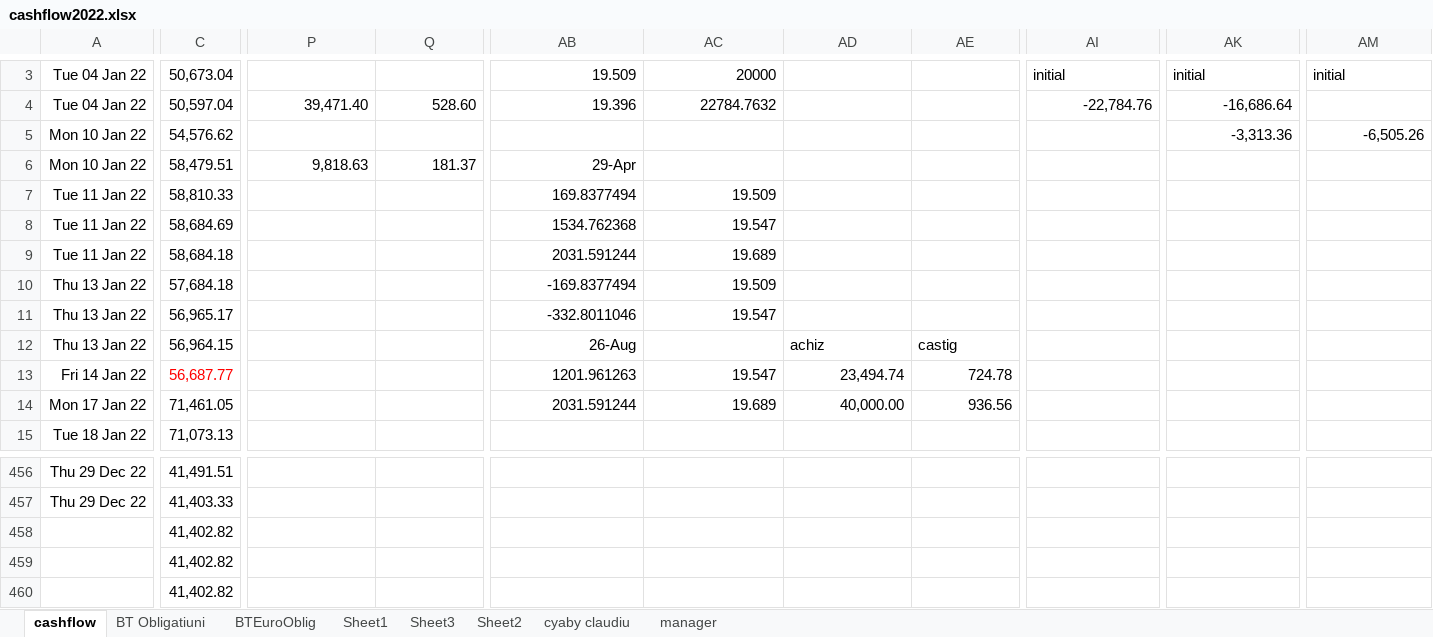
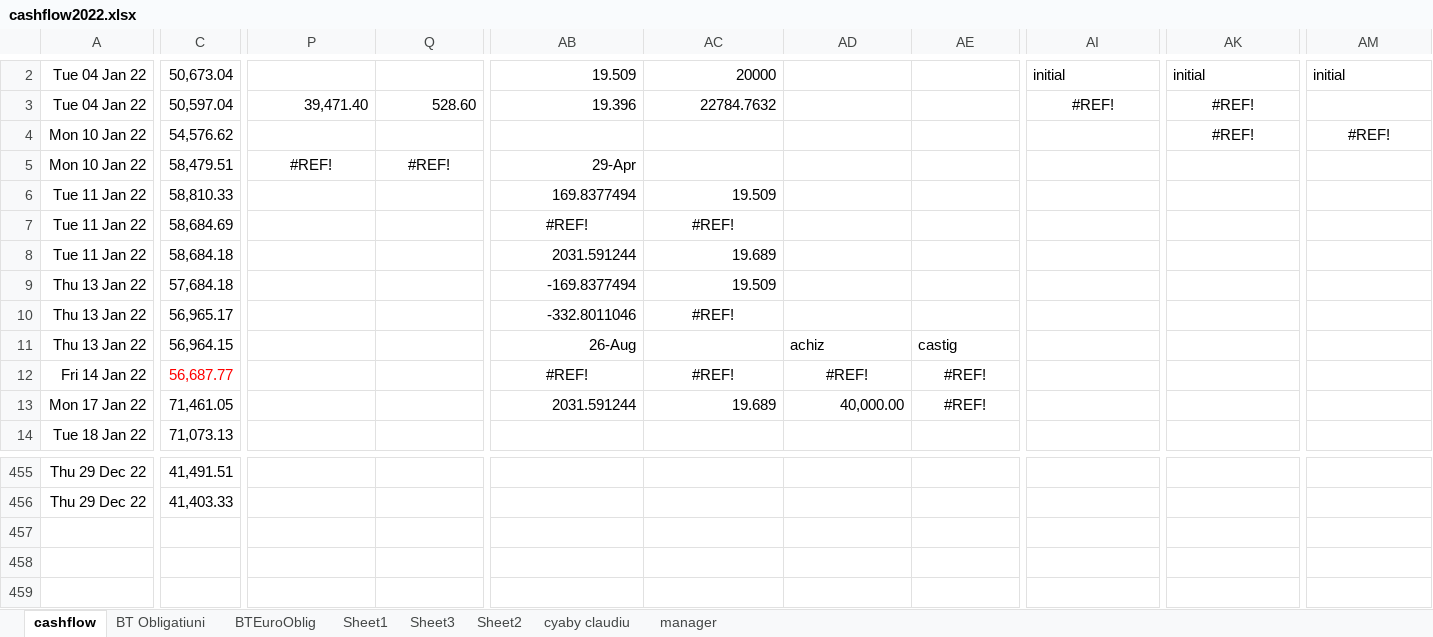
Before and after one commit to dragos-cosmin/ExcelToDB, an Excel workbook: cashflow2022.xlsx, sheet cashflow, drawn as a sheet; only a part is shown, gaps mark what is left out; values as stored, in another font and other column widths than the file's, no borders; removed rows and columns are numbered as before the commit, all else as after; rows hold the shown columns only; the diff covers the shown part only; the diff names each change by its address in the sheet, - before the commit and + after, or states it on an @@ line.

Commit message:
updated excel file

```diff
--- a/cashflow2022.xlsx (sheet cashflow)
+++ b/cashflow2022.xlsx (sheet cashflow)
-AI3: -22,784.76
+AI3: #REF!
-AI3 alignment: right
+AI3 alignment: center
-AK3: -16,686.64
+AK3: #REF!
-AK3:AK4 alignment: right
+AK3:AK4 alignment: center
-AK4: -3,313.36
+AK4: #REF!
-AM4: -6,505.26
+AM4: #REF!
-AM4 alignment: right
+AM4 alignment: center
-P5: 9,818.63
+P5: #REF!
-P5:Q5 alignment: right
+P5:Q5 alignment: center
-Q5: 181.37
+Q5: #REF!
-AB7: 1534.762368
+AB7: #REF!
-AB7:AC7 alignment: right
+AB7:AC7 alignment: center
-AC7: 19.547
+AC7: #REF!
-AC10: 19.547
+AC10: #REF!
-AC10 alignment: right
+AC10 alignment: center
-AB12: 1201.961263
+AB12: #REF!
-AB12:AE12 alignment: right
+AB12:AE12 alignment: center
-AC12: 19.547
+AC12: #REF!
-AD12: 23,494.74
+AD12: #REF!
-AE12: 724.78
+AE12: #REF!
-AE13: 936.56
+AE13: #REF!
-AE13 alignment: right
+AE13 alignment: center
-row 458:  | 41,402.82
-row 459:  | 41,402.82
-row 460:  | 41,402.82
```
Also changed, not shown: 1 removed row, 16 edited cells and cell formats elsewhere in this sheet, formulas that keep their value, 1 other file.
